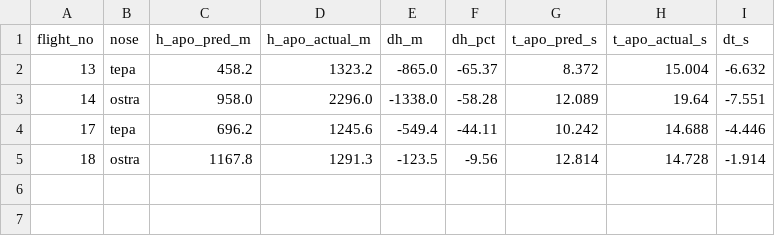
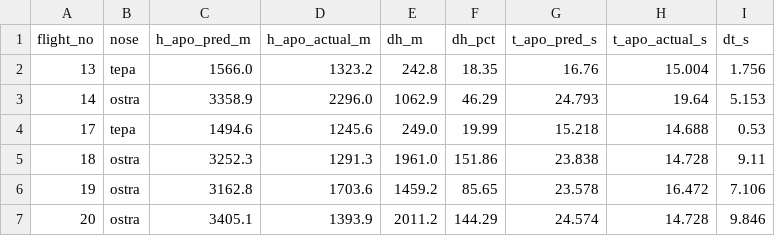
Before and after one commit to mklapomalczyk/flightdynamics, a CSV file: FlightSim/field_test_data/results/trajectory_closure_summary.csv, drawn as a sheet.

```diff
--- a/FlightSim/field_test_data/results/trajectory_closure_summary.csv
+++ b/FlightSim/field_test_data/results/trajectory_closure_summary.csv
@@ -1,5 +1,7 @@
 flight_no,nose,h_apo_pred_m,h_apo_actual_m,dh_m,dh_pct,t_apo_pred_s,t_apo_actual_s,dt_s
-13,tepa,458.2,1323.2,-865.0,-65.37,8.372,15.004,-6.632
-14,ostra,958.0,2296.0,-1338.0,-58.28,12.089,19.64,-7.551
-17,tepa,696.2,1245.6,-549.4,-44.11,10.242,14.688,-4.446
-18,ostra,1167.8,1291.3,-123.5,-9.56,12.814,14.728,-1.914
+13,tepa,1566.0,1323.2,242.8,18.35,16.76,15.004,1.756
+14,ostra,3358.9,2296.0,1062.9,46.29,24.793,19.64,5.153
+17,tepa,1494.6,1245.6,249.0,19.99,15.218,14.688,0.53
+18,ostra,3252.3,1291.3,1961.0,151.86,23.838,14.728,9.11
+19,ostra,3162.8,1703.6,1459.2,85.65,23.578,16.472,7.106
+20,ostra,3405.1,1393.9,2011.2,144.29,24.574,14.728,9.846
```
Also changed, not shown: FlightSim/field_test_data/results/fit_cd_mach_curves.csv, FlightSim/field_test_data/results/thrust_calibration.csv, 13 other files.
